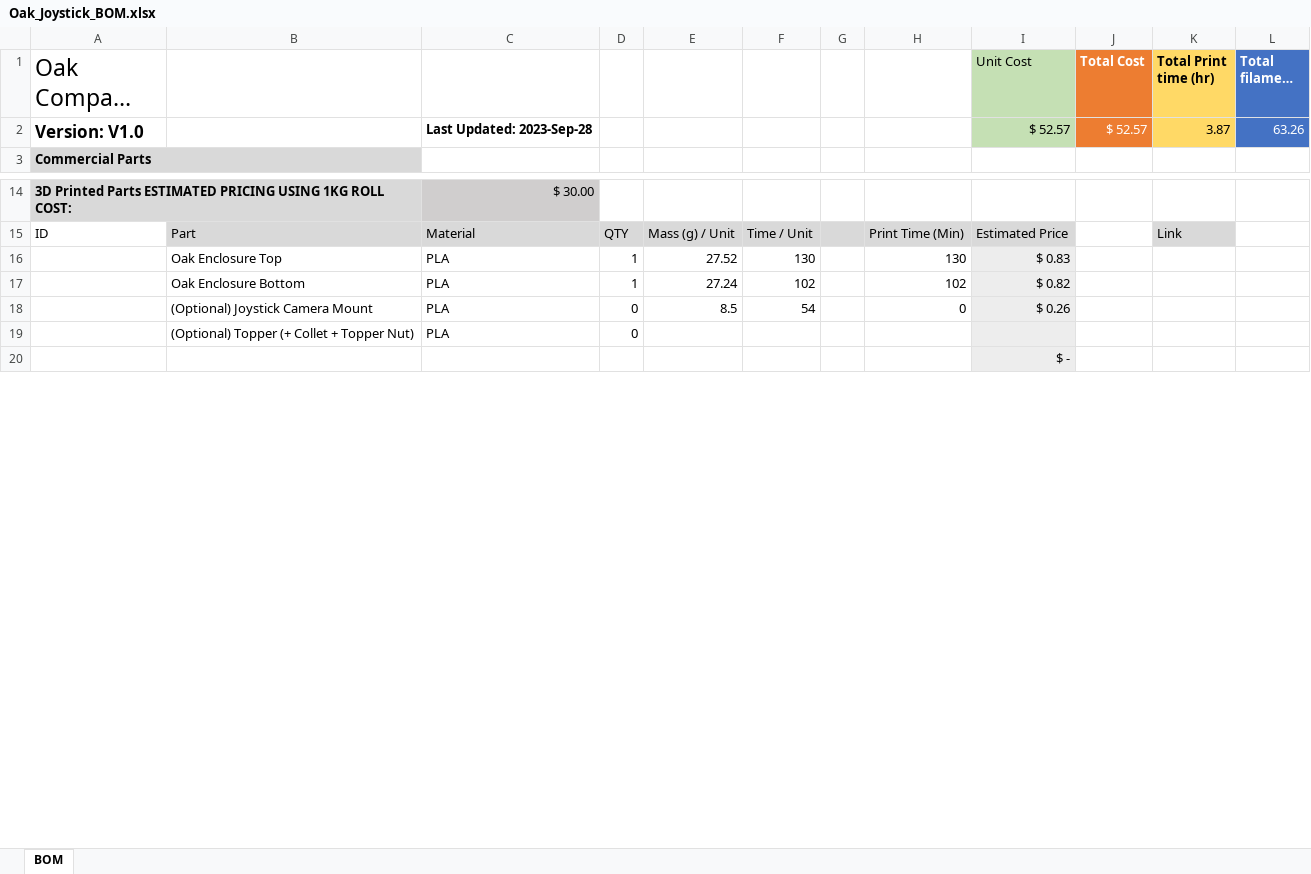
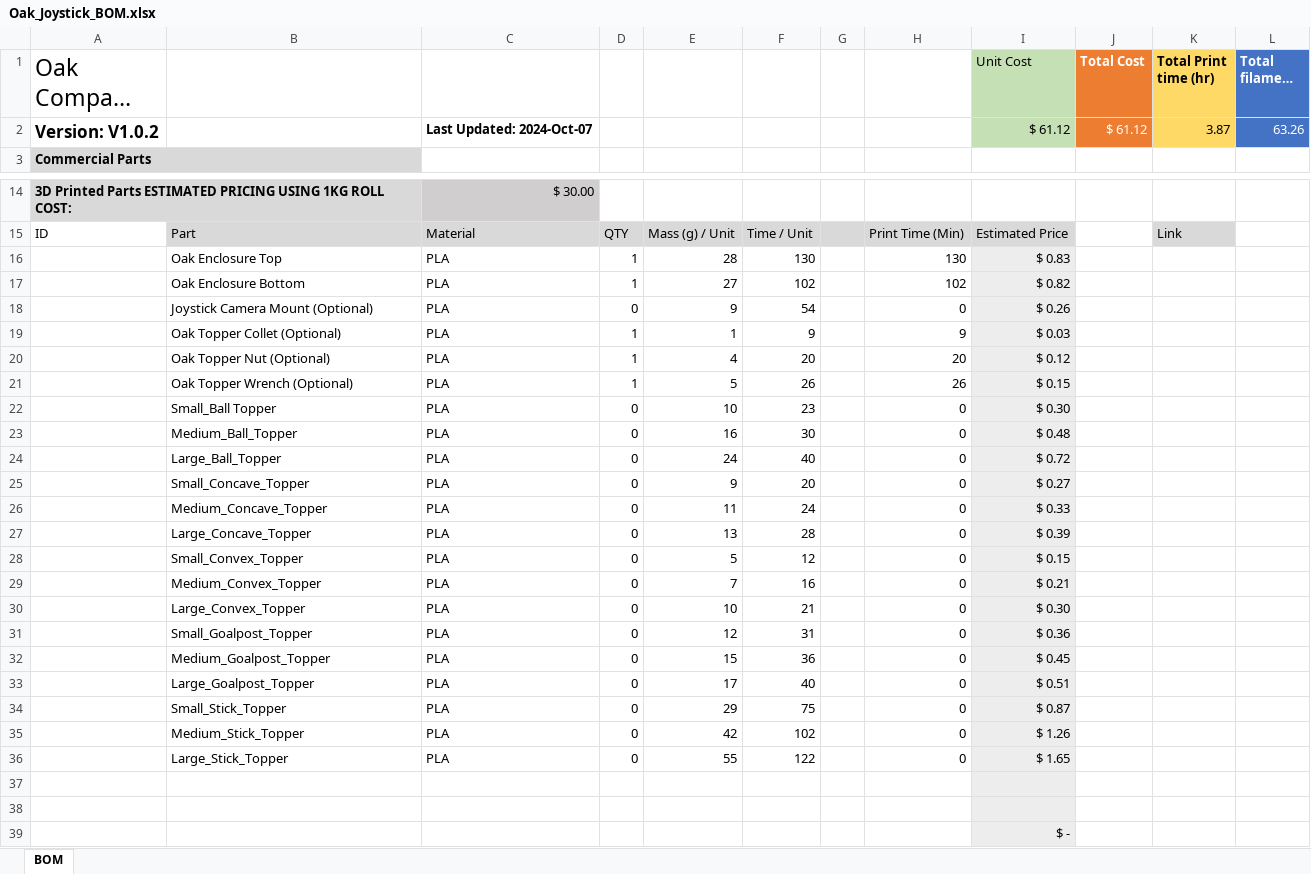
Before and after one commit to makersmakingchange/Oak-Compact-Joystick, an Excel workbook: Documentation/Working_Documents/Oak_Joystick_BOM.xlsx, sheet BOM, drawn as a sheet; only a part is shown, gaps mark what is left out; long unchanged cells end in …; values as stored, in another font and other column widths than the file's, no borders; addresses are those after the commit; the diff names each change by its address in the sheet, - before the commit and + after, or states it on an @@ line.

Commit message:
Update to 1.0.2
Add topper wrench.

```diff
--- a/Documentation/Working_Documents/Oak_Joystick_BOM.xlsx (sheet BOM)
+++ b/Documentation/Working_Documents/Oak_Joystick_BOM.xlsx (sheet BOM)
-A2 (Oak Compact Joystick): Version: V1.0
+A2 (Oak Compact Joystick): Version: V1.0.2
-C2: Last Updated: 2023-Sep-28
+C2: Last Updated: 2024-Oct-07
-I2 (Unit Cost): $ 52.57
+I2 (Unit Cost): $ 61.12
-J2 (Total Cost): $ 52.57
+J2 (Total Cost): $ 61.12
-E16: 27.52
+E16: 28
-E17: 27.24
+E17: 27
-B18: (Optional) Joystick Camera Mount
+B18: Joystick Camera Mount (Optional)
-E18: 8.5
+E18: 9
+row 19:  | Oak Topper Collet (Optional) | PLA | 1 | 1 | 9 |  | 9 | $ 0.03
+row 20:  | Oak Topper Nut (Optional) | PLA | 1 | 4 | 20 |  | 20 | $ 0.12
+row 21:  | Oak Topper Wrench (Optional) | PLA | 1 | 5 | 26 |  | 26 | $ 0.15
+row 22:  | Small_Ball Topper | PLA | 0 | 10 | 23 |  | 0 | $ 0.30
+row 23:  | Medium_Ball_Topper | PLA | 0 | 16 | 30 |  | 0 | $ 0.48
+row 24:  | Large_Ball_Topper | PLA | 0 | 24 | 40 |  | 0 | $ 0.72
+row 25:  | Small_Concave_Topper | PLA | 0 | 9 | 20 |  | 0 | $ 0.27
+row 26:  | Medium_Concave_Topper | PLA | 0 | 11 | 24 |  | 0 | $ 0.33
+row 27:  | Large_Concave_Topper | PLA | 0 | 13 | 28 |  | 0 | $ 0.39
+row 28:  | Small_Convex_Topper | PLA | 0 | 5 | 12 |  | 0 | $ 0.15
+row 29:  | Medium_Convex_Topper | PLA | 0 | 7 | 16 |  | 0 | $ 0.21
+row 30:  | Large_Convex_Topper | PLA | 0 | 10 | 21 |  | 0 | $ 0.30
+row 31:  | Small_Goalpost_Topper | PLA | 0 | 12 | 31 |  | 0 | $ 0.36
+row 32:  | Medium_Goalpost_Topper | PLA | 0 | 15 | 36 |  | 0 | $ 0.45
+row 33:  | Large_Goalpost_Topper | PLA | 0 | 17 | 40 |  | 0 | $ 0.51
+row 34:  | Small_Stick_Topper | PLA | 0 | 29 | 75 |  | 0 | $ 0.87
+row 35:  | Medium_Stick_Topper | PLA | 0 | 42 | 102 |  | 0 | $ 1.26
+row 36:  | Large_Stick_Topper | PLA | 0 | 55 | 122 |  | 0 | $ 1.65
-row 37:  | (Optional) Topper (+ Collet + Topper Nut) | PLA | 0
+row 37: (empty)
+row 38: (empty)
```
Also changed, not shown: 11 other files.
